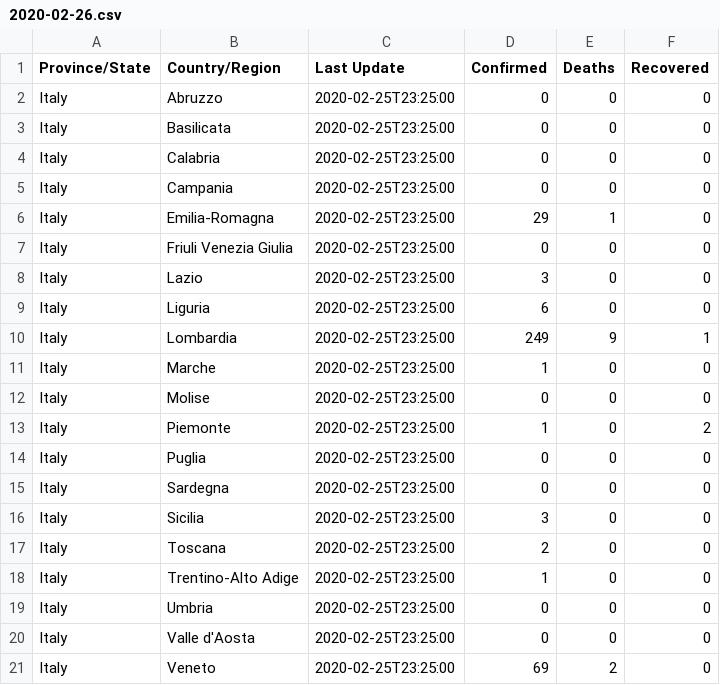
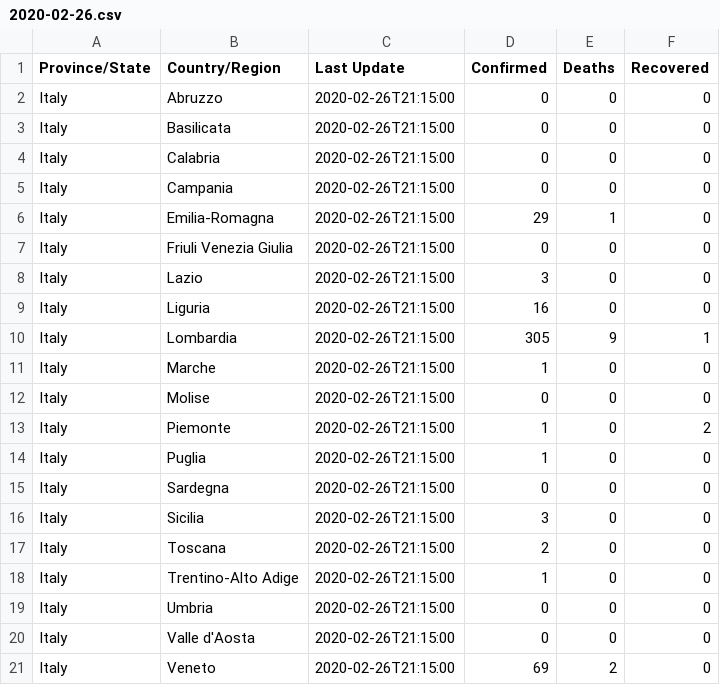
Before and after one commit to FabioMolinaris/COVID-19-ITA, a CSV file: covid-19_data/covid-19_daily_reports/2020-02-26.csv, drawn as a sheet.

Commit message:
update data 26/02 21:17

```diff
--- a/covid-19_data/covid-19_daily_reports/2020-02-26.csv
+++ b/covid-19_data/covid-19_daily_reports/2020-02-26.csv
@@ -1,21 +1,21 @@
 Province/State,Country/Region,Last Update,Confirmed,Deaths,Recovered
-Italy,Abruzzo,2020-02-25T23:25:00,0,0,0
-Italy,Basilicata,2020-02-25T23:25:00,0,0,0
-Italy,Calabria,2020-02-25T23:25:00,0,0,0
-Italy,Campania,2020-02-25T23:25:00,0,0,0
-Italy,Emilia-Romagna,2020-02-25T23:25:00,29,1,0
-Italy,Friuli Venezia Giulia,2020-02-25T23:25:00,0,0,0
-Italy,Lazio,2020-02-25T23:25:00,3,0,0
-Italy,Liguria,2020-02-25T23:25:00,6,0,0
-Italy,Lombardia,2020-02-25T23:25:00,249,9,1
-Italy,Marche,2020-02-25T23:25:00,1,0,0
-Italy,Molise,2020-02-25T23:25:00,0,0,0
-Italy,Piemonte,2020-02-25T23:25:00,1,0,2
-Italy,Puglia,2020-02-25T23:25:00,0,0,0
-Italy,Sardegna,2020-02-25T23:25:00,0,0,0
-Italy,Sicilia,2020-02-25T23:25:00,3,0,0
-Italy,Toscana,2020-02-25T23:25:00,2,0,0
-Italy,Trentino-Alto Adige,2020-02-25T23:25:00,1,0,0
-Italy,Umbria,2020-02-25T23:25:00,0,0,0
-Italy,Valle d'Aosta,2020-02-25T23:25:00,0,0,0
-Italy,Veneto,2020-02-25T23:25:00,69,2,0
+Italy,Abruzzo,2020-02-26T21:15:00,0,0,0
+Italy,Basilicata,2020-02-26T21:15:00,0,0,0
+Italy,Calabria,2020-02-26T21:15:00,0,0,0
+Italy,Campania,2020-02-26T21:15:00,0,0,0
+Italy,Emilia-Romagna,2020-02-26T21:15:00,29,1,0
+Italy,Friuli Venezia Giulia,2020-02-26T21:15:00,0,0,0
+Italy,Lazio,2020-02-26T21:15:00,3,0,0
+Italy,Liguria,2020-02-26T21:15:00,16,0,0
+Italy,Lombardia,2020-02-26T21:15:00,305,9,1
+Italy,Marche,2020-02-26T21:15:00,1,0,0
+Italy,Molise,2020-02-26T21:15:00,0,0,0
+Italy,Piemonte,2020-02-26T21:15:00,1,0,2
+Italy,Puglia,2020-02-26T21:15:00,1,0,0
+Italy,Sardegna,2020-02-26T21:15:00,0,0,0
+Italy,Sicilia,2020-02-26T21:15:00,3,0,0
+Italy,Toscana,2020-02-26T21:15:00,2,0,0
+Italy,Trentino-Alto Adige,2020-02-26T21:15:00,1,0,0
+Italy,Umbria,2020-02-26T21:15:00,0,0,0
+Italy,Valle d'Aosta,2020-02-26T21:15:00,0,0,0
+Italy,Veneto,2020-02-26T21:15:00,69,2,0
```
Also changed, not shown: covid-19_data/covid-19_time_series/time_series_19-covid-Confirmed.csv, 1 other file.
